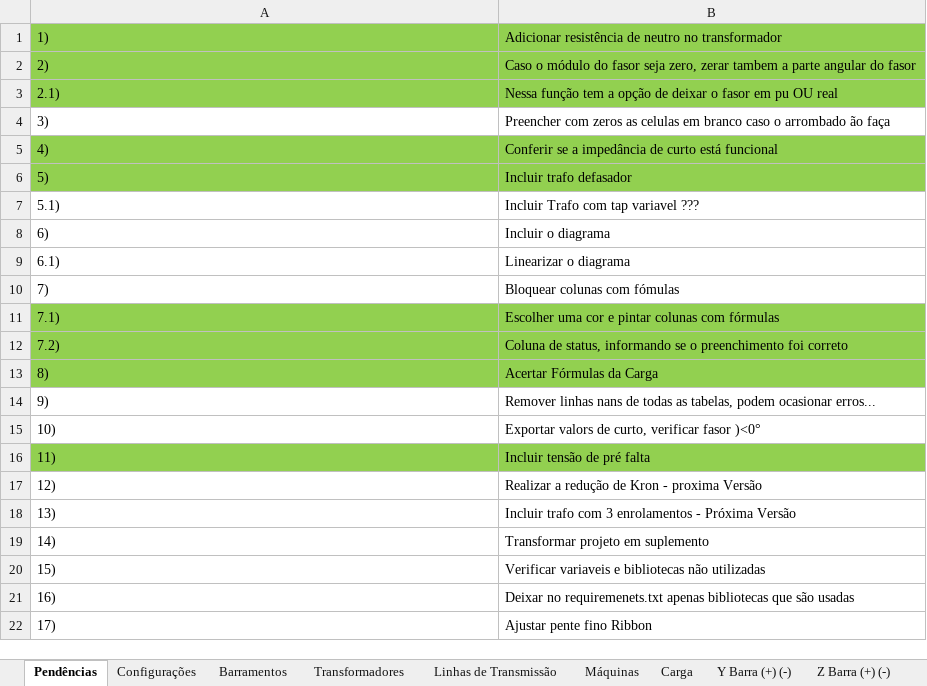
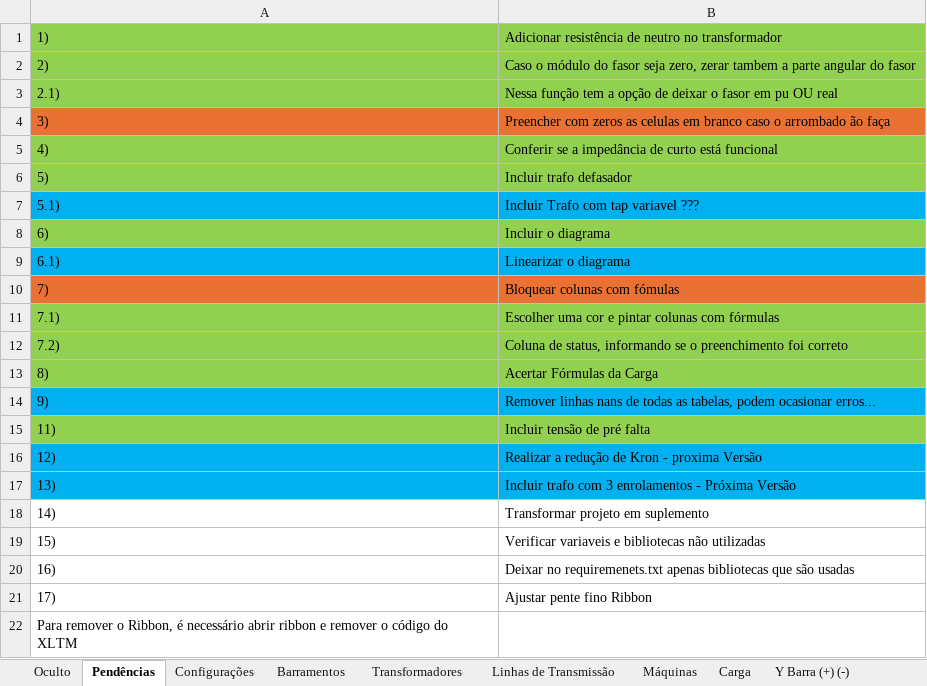
Before and after one commit to muradaniel/xlfaults, an Excel workbook: xlfaults.xlsm, sheet Pendências, drawn as a sheet; values as stored, in another font and other column widths than the file's, no borders; removed rows and columns are numbered as before the commit, all else as after; the diff names each change by its address in the sheet, - before the commit and + after, or states it on an @@ line.

Commit message:
att
atualizações nas macros do excel "Application.ActiveWorkbook.Sheets" para funcionar em qualquer excel.
Criação de arquivo excel template .XLTM - macro realiza uma cópia do mesmo
Pesquisas por travamento de células em tabelas não deu certo

```diff
--- a/xlfaults.xlsm (sheet Pendências)
+++ b/xlfaults.xlsm (sheet Pendências)
@@ sheet tab unhidden: Oculto @@
-A4:B4 fill: none
+A4:B4 fill: #E97132
-A7:B7 fill: none
+A7:B7 fill: #00B0F0
-A8:B8 fill: none
+A8:B8 fill: #92D050
-A9:B9 fill: none
+A9:B9 fill: #00B0F0
-A10:B10 fill: none
+A10:B10 fill: #E97132
-A14:B14 fill: none
+A14:B14 fill: #00B0F0
-row 15: 10) | Exportar valors de curto, verificar fasor )<0°
-A16:B17 fill: none
+A16:B17 fill: #00B0F0
+row 22: Para remover o Ribbon, é necessário abrir ribbon e remover o código do XLTM
```
Also changed, not shown: sheet Relatório, sheet Configurações, formulas that keep their value, 4 other files.
